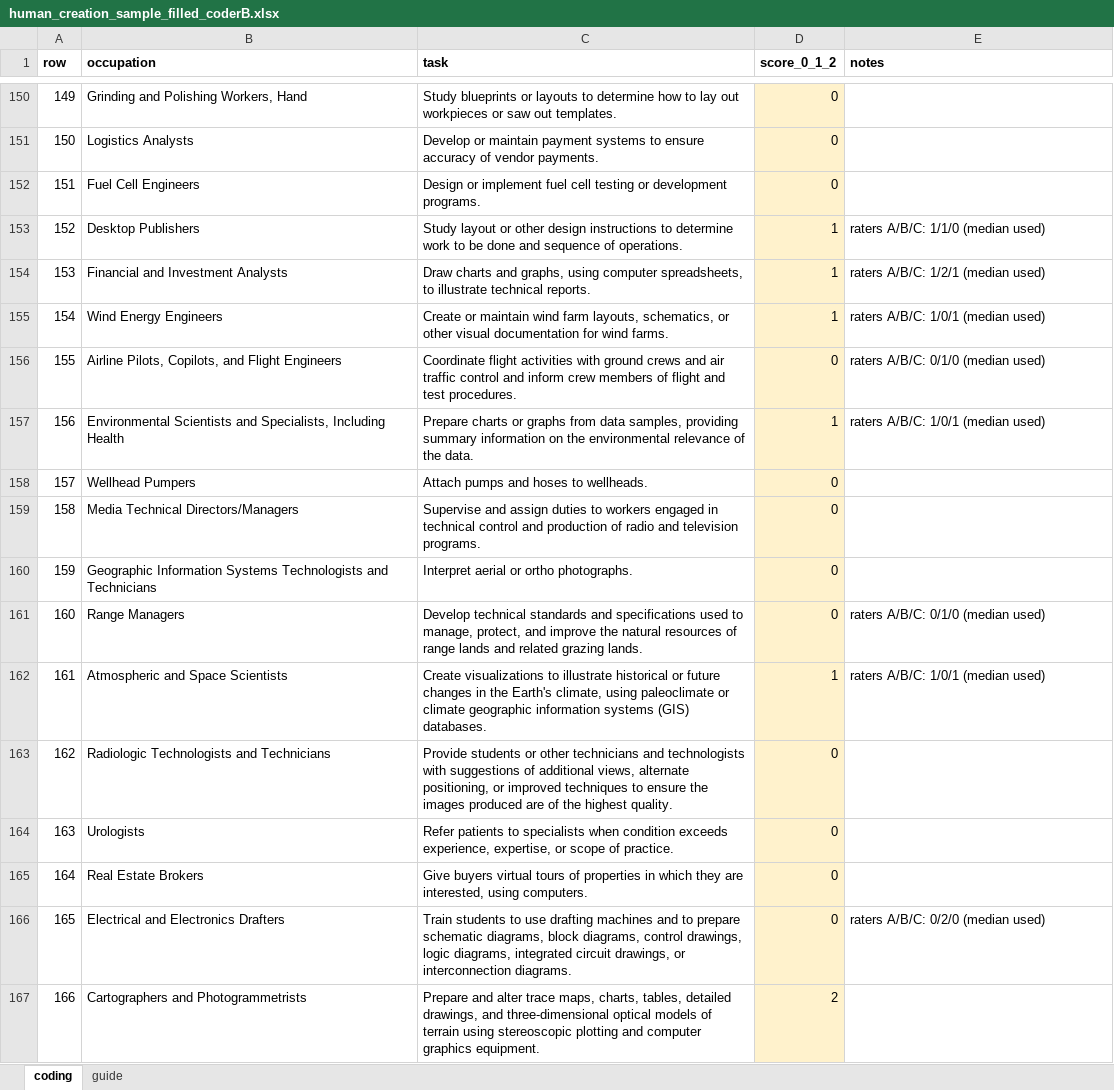
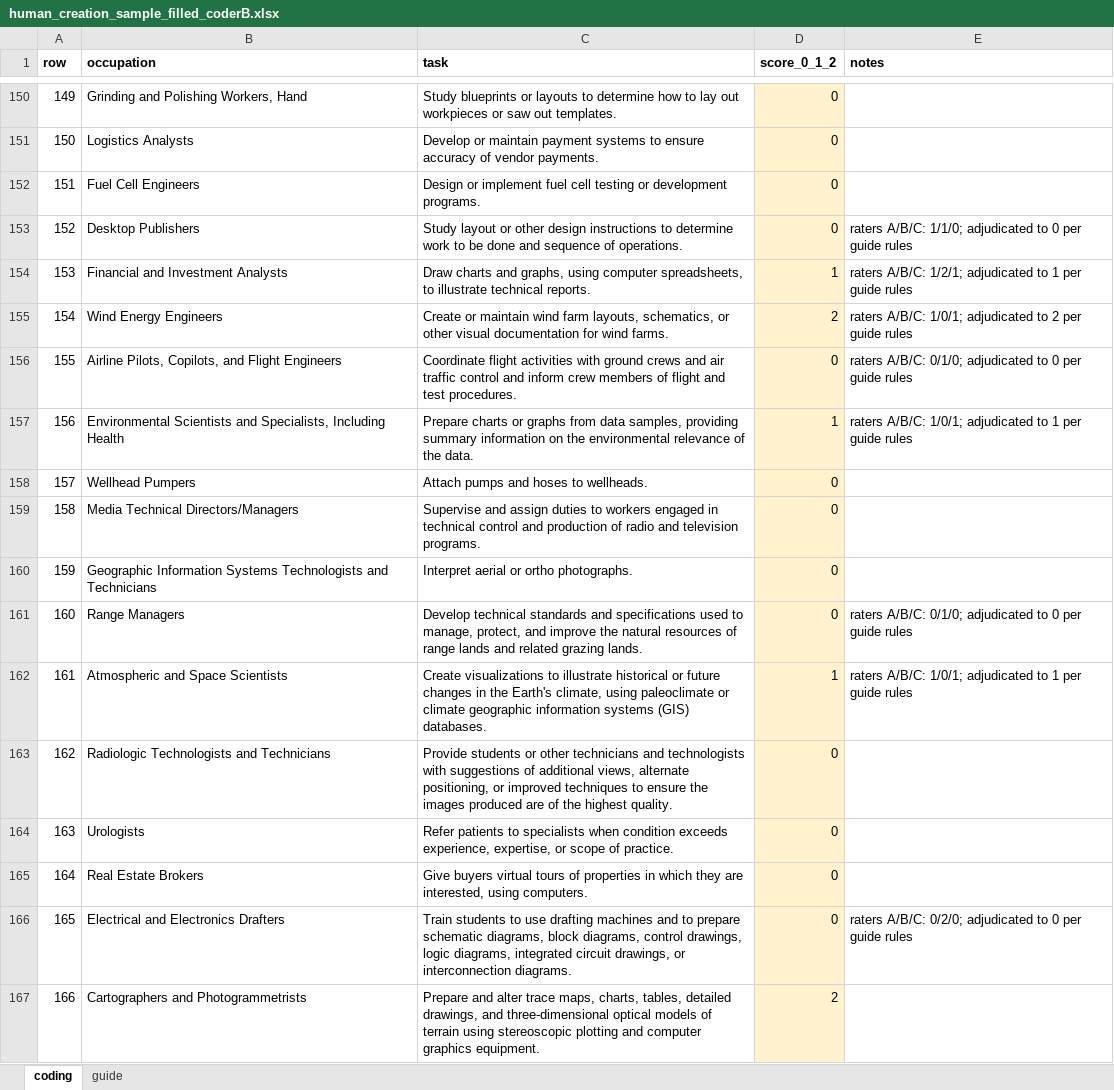
Before and after one commit to ooklee-sudo/fluffy-meme, an Excel workbook: data/human_creation_sample_filled_coderB.xlsx, sheet coding, drawn as a sheet; only a part is shown, gaps mark what is left out; values as stored, in another font and other column widths than the file's, no borders; the diff covers the shown part only; the diff names each change by its address in the sheet, - before the commit and + after, or states it on an @@ line.

```diff
--- a/data/human_creation_sample_filled_coderB.xlsx (sheet coding)
+++ b/data/human_creation_sample_filled_coderB.xlsx (sheet coding)
-D153 (score_0_1_2): 1
+D153 (score_0_1_2): 0
-E153 (notes): raters A/B/C: 1/1/0 (median used)
+E153 (notes): raters A/B/C: 1/1/0; adjudicated to 0 per guide rules
-E154 (notes): raters A/B/C: 1/2/1 (median used)
+E154 (notes): raters A/B/C: 1/2/1; adjudicated to 1 per guide rules
-D155 (score_0_1_2): 1
+D155 (score_0_1_2): 2
-E155 (notes): raters A/B/C: 1/0/1 (median used)
+E155 (notes): raters A/B/C: 1/0/1; adjudicated to 2 per guide rules
-E156 (notes): raters A/B/C: 0/1/0 (median used)
+E156 (notes): raters A/B/C: 0/1/0; adjudicated to 0 per guide rules
-E157 (notes): raters A/B/C: 1/0/1 (median used)
+E157 (notes): raters A/B/C: 1/0/1; adjudicated to 1 per guide rules
-E161 (notes): raters A/B/C: 0/1/0 (median used)
+E161 (notes): raters A/B/C: 0/1/0; adjudicated to 0 per guide rules
-E162 (notes): raters A/B/C: 1/0/1 (median used)
+E162 (notes): raters A/B/C: 1/0/1; adjudicated to 1 per guide rules
-E166 (notes): raters A/B/C: 0/2/0 (median used)
+E166 (notes): raters A/B/C: 0/2/0; adjudicated to 0 per guide rules
```
Also changed, not shown: 76 edited cells elsewhere in this sheet.
